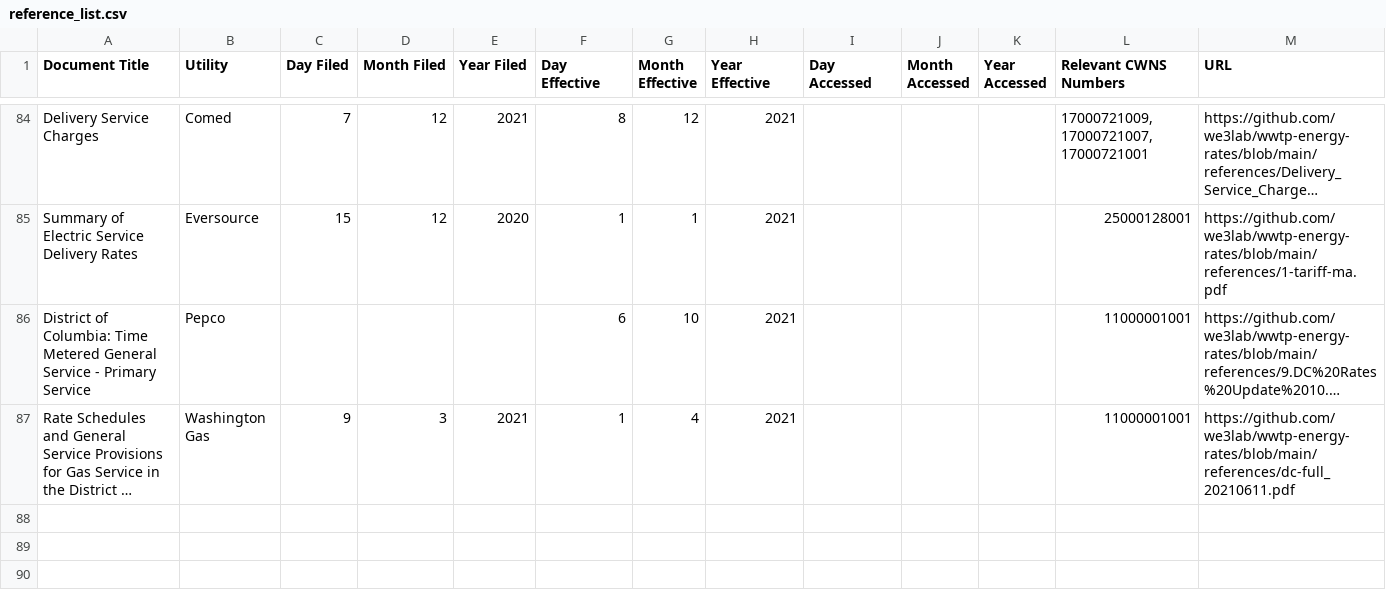
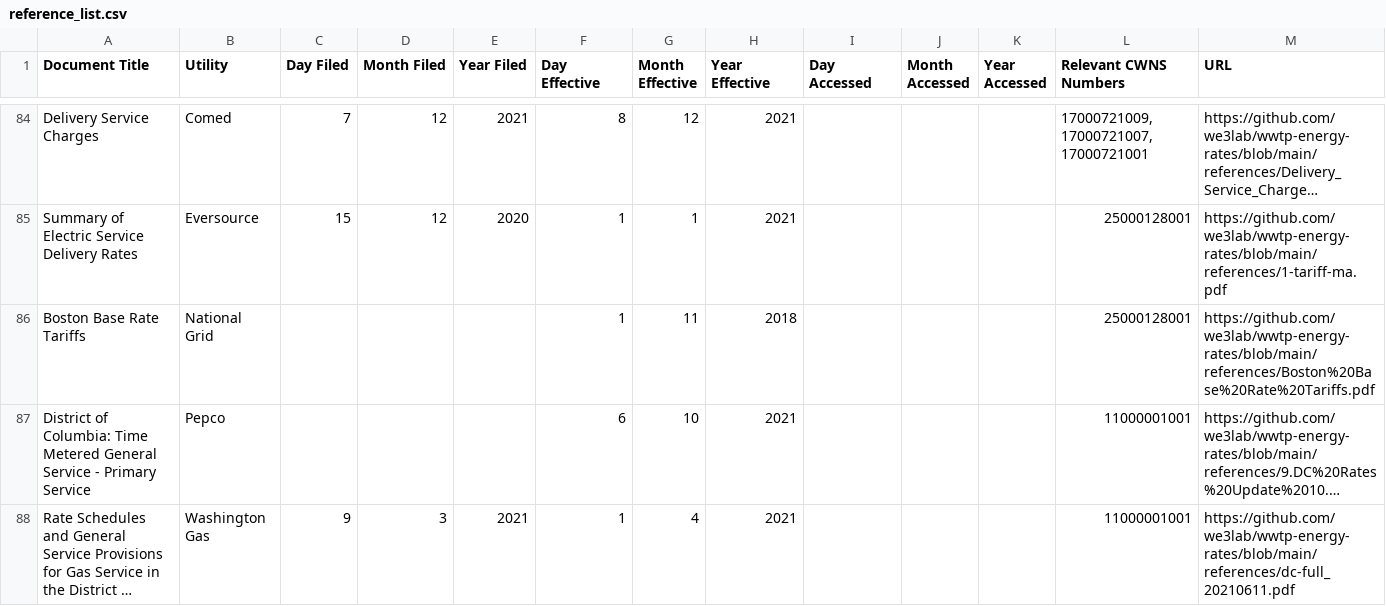
Before and after one commit to we3lab/wwtp-energy-tariffs, a CSV file: data/reference_list.csv, drawn as a sheet; only a part is shown, gaps mark what is left out; long unchanged cells end in …; the diff names each change by its address in the sheet, - before the commit and + after, or states it on an @@ line.

Commit message:
Added missing Boston tariff

```diff
--- a/data/reference_list.csv
+++ b/data/reference_list.csv
+row 86: Boston Base Rate Tariffs | National Grid |  |  |  | 1 | 11 | 2018 |  |  |  | 25000128001 | https://github.com/we3lab/wwtp-energy-rates/blob/main/references/Boston%20Base%20Rate%20Tariffs.pdf
```
